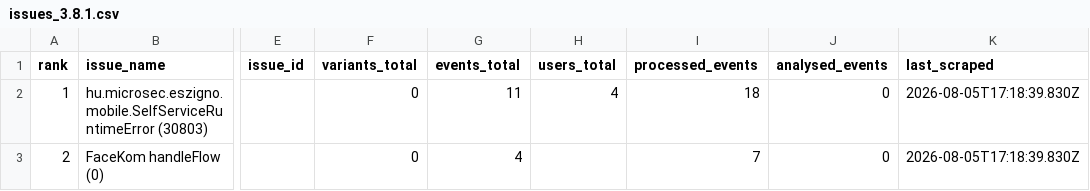
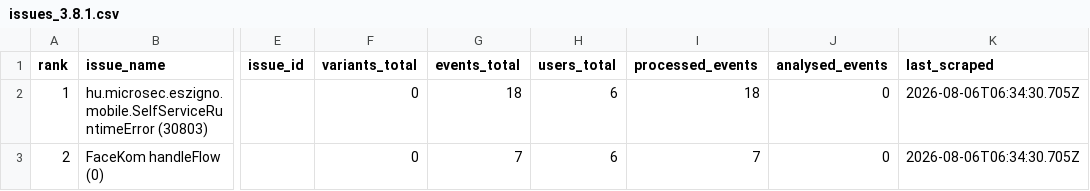
Before and after one commit to glizik/GFK, a CSV file: data/issues_3.8.1.csv, drawn as a sheet; only a part is shown, gaps mark what is left out; the diff names each change by its address in the sheet, - before the commit and + after, or states it on an @@ line.

```diff
--- a/data/issues_3.8.1.csv
+++ b/data/issues_3.8.1.csv
-G2 (events_total): 11
+G2 (events_total): 18
-H2 (users_total): 4
+H2 (users_total): 6
-K2:K3 (last_scraped): 2026-08-05T17:18:39.830Z
+K2:K3 (last_scraped): 2026-08-06T06:34:30.705Z
-G3 (events_total): 4
+G3 (events_total): 7
-H3 (users_total): (empty)
+H3 (users_total): 6
```
